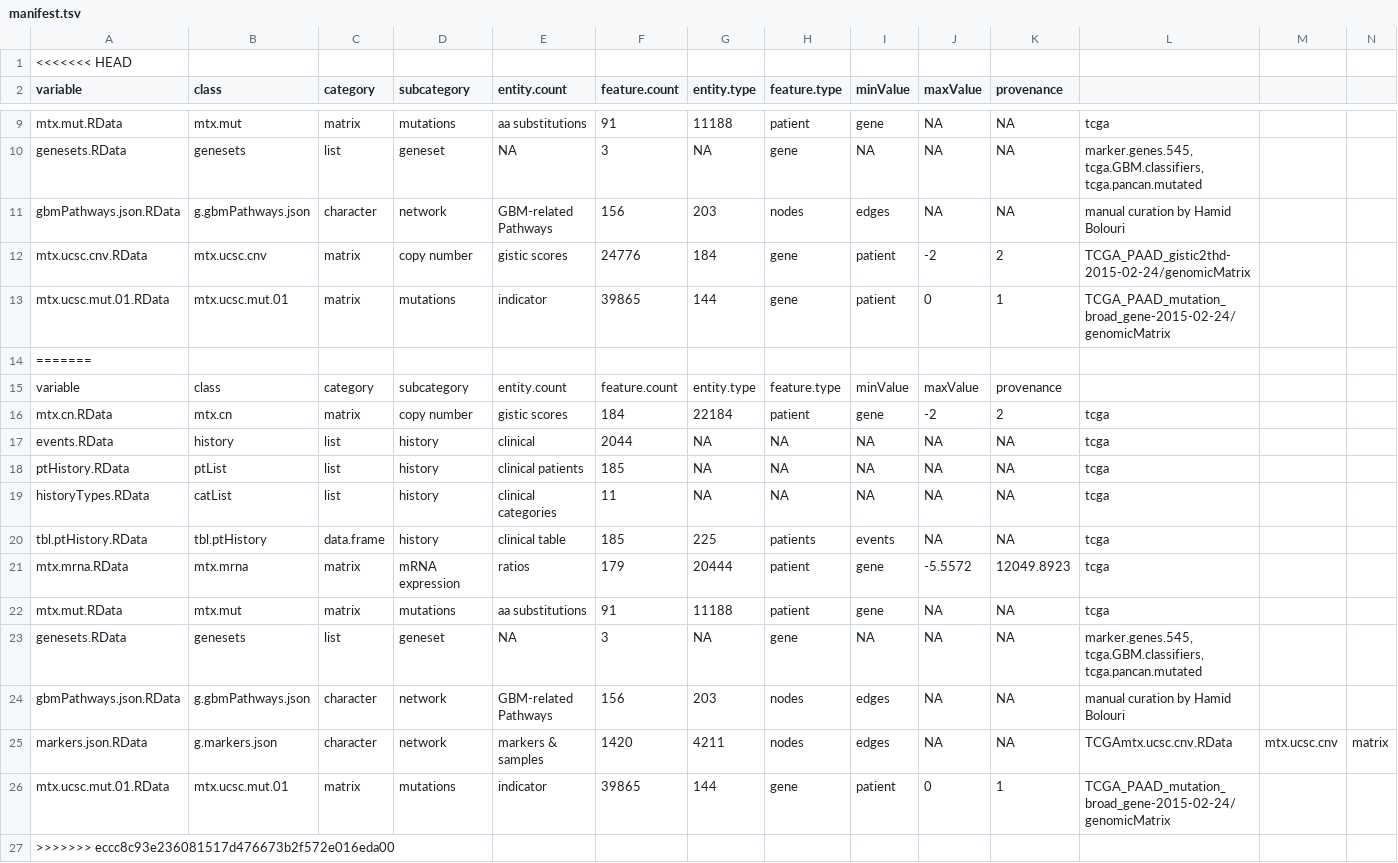
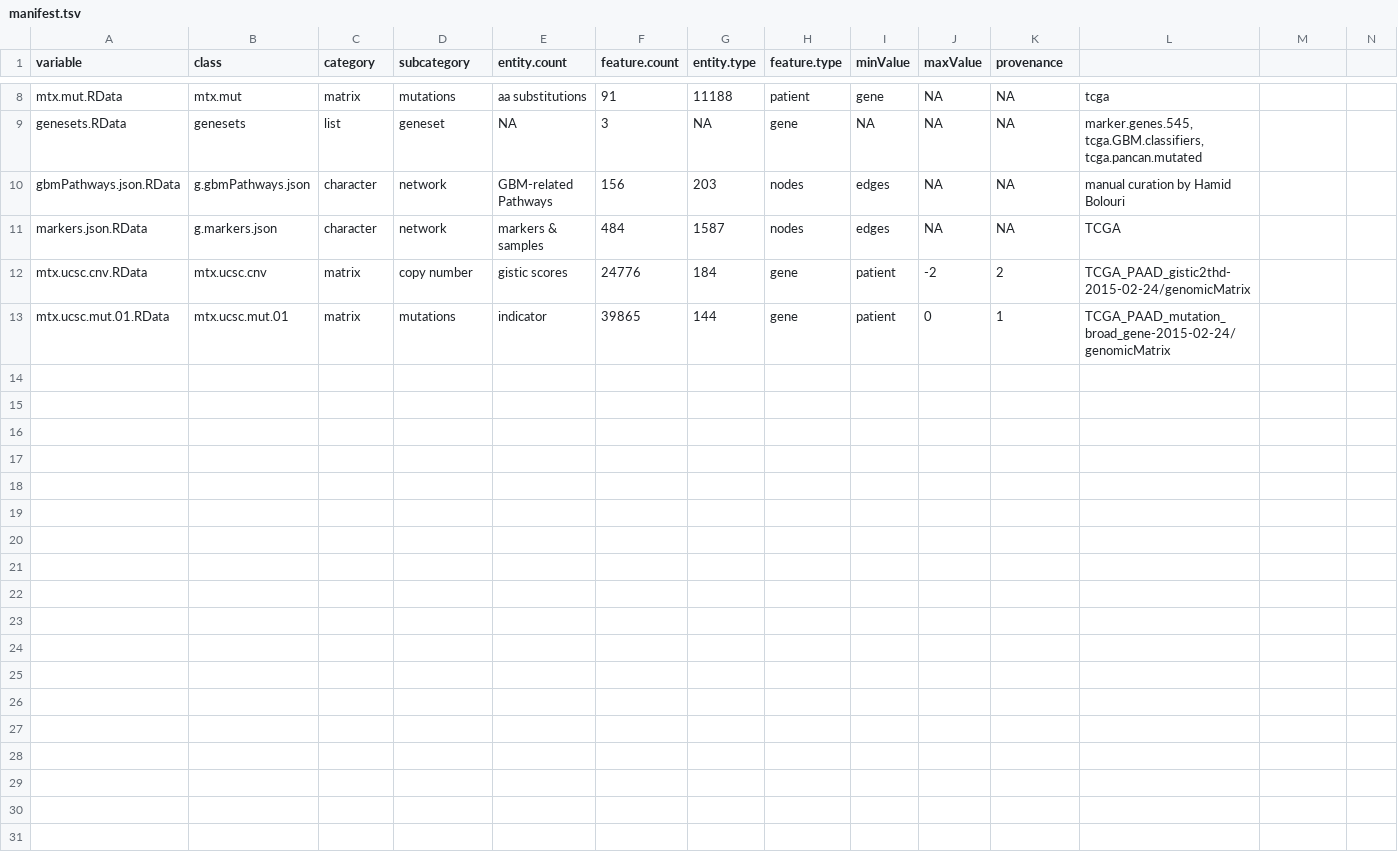
Before and after one commit to colt64/Oncoscape, a TSV file: r_modules/dataPackages/TCGApaad/inst/extdata/manifest.tsv, drawn as a sheet; only a part is shown, gaps mark what is left out; removed rows and columns are numbered as before the commit, all else as after; rows hold the shown columns only; the diff names each change by its address in the sheet, - before the commit and + after, or states it on an @@ line.

```diff
--- a/r_modules/dataPackages/TCGApaad/inst/extdata/manifest.tsv
+++ b/r_modules/dataPackages/TCGApaad/inst/extdata/manifest.tsv
-row 1: <<<<<<< HEAD
+row 11: markers.json.RData | g.markers.json | character | network | markers & samples | 484 | 1587 | nodes | edges | NA | NA | TCGA
-row 14: =======
-row 15: variable | class | category | subcategory | entity.count | feature.count | entity.type | feature.type | minValue | maxValue | provenance
-row 16: mtx.cn.RData | mtx.cn | matrix | copy number | gistic scores | 184 | 22184 | patient | gene | -2 | 2 | tcga
-row 17: events.RData | history | list | history | clinical | 2044 | NA | NA | NA | NA | NA | tcga
-row 18: ptHistory.RData | ptList | list | history | clinical patients | 185 | NA | NA | NA | NA | NA | tcga
-row 19: historyTypes.RData | catList | list | history | clinical categories | 11 | NA | NA | NA | NA | NA | tcga
-row 20: tbl.ptHistory.RData | tbl.ptHistory | data.frame | history | clinical table | 185 | 225 | patients | events | NA | NA | tcga
-row 21: mtx.mrna.RData | mtx.mrna | matrix | mRNA expression | ratios | 179 | 20444 | patient | gene | -5.5572 | 12049.8923 | tcga
-row 22: mtx.mut.RData | mtx.mut | matrix | mutations | aa substitutions | 91 | 11188 | patient | gene | NA | NA | tcga
-row 23: genesets.RData | genesets | list | geneset | NA | 3 | NA | gene | NA | NA | NA | marker.genes.545, tcga.GBM.classifiers, tcga.pancan.mutated
-row 24: gbmPathways.json.RData | g.gbmPathways.json | character | network | GBM-related Pathways | 156 | 203 | nodes | edges | NA | NA | manual curation by Hamid Bolouri
-row 25: markers.json.RData | g.markers.json | character | network | markers & samples | 1420 | 4211 | nodes | edges | NA | NA | TCGAmtx.ucsc.cnv.RData | mtx.ucsc.cnv | matrix
-row 26: mtx.ucsc.mut.01.RData | mtx.ucsc.mut.01 | matrix | mutations | indicator | 39865 | 144 | gene | patient | 0 | 1 | TCGA_PAAD_mutation_broad_gene-2015-02-24/genomicMatrix
-row 27: >>>>>>> eccc8c93e236081517d476673b2f572e016eda00
```
Also changed, not shown: r_modules/dataPackages/TCGAbrca/inst/extdata/manifest.tsv, r_modules/dataPackages/TCGAlgg/inst/extdata/manifest.tsv, 13 other files.
